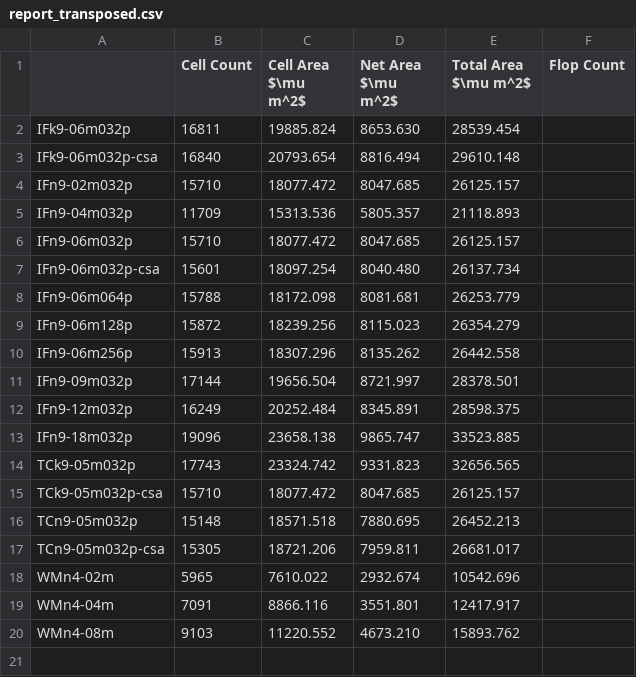
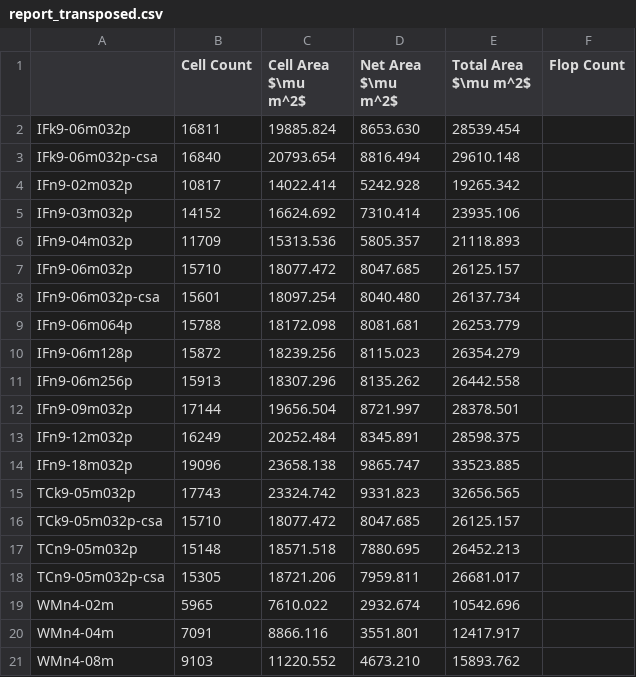
Before and after one commit to tarsioonofrio/FastConv_SystemVerilog, a CSV file: report/report_transposed.csv, drawn as a sheet.

Commit message:
Add aggregated report and fix IFn9-02/03 rows
Add data/report.csv. Update category_power_report.csv and
report_transposed.csv to correct IFn9-02m032p metrics and add a
new IFn9-03m032p entry.

```diff
--- a/report/report_transposed.csv
+++ b/report/report_transposed.csv
@@ -3,3 +3,4 @@ IFk9-06m032p,16811,19885.824,8653.630,28539.454,
 IFk9-06m032p-csa,16840,20793.654,8816.494,29610.148,
-IFn9-02m032p,15710,18077.472,8047.685,26125.157,
+IFn9-02m032p,10817,14022.414,5242.928,19265.342,
+IFn9-03m032p,14152,16624.692,7310.414,23935.106,
 IFn9-04m032p,11709,15313.536,5805.357,21118.893,
```
Also changed, not shown: report/category_power_report.csv, 1 other file.
